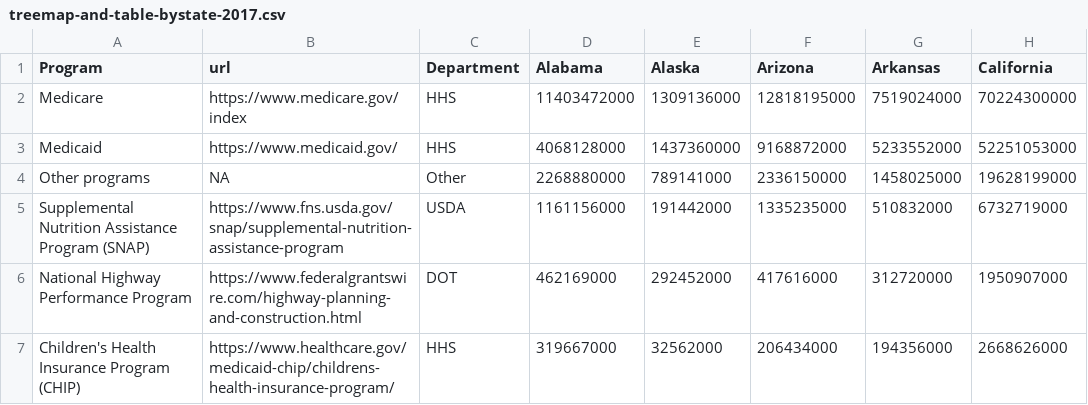
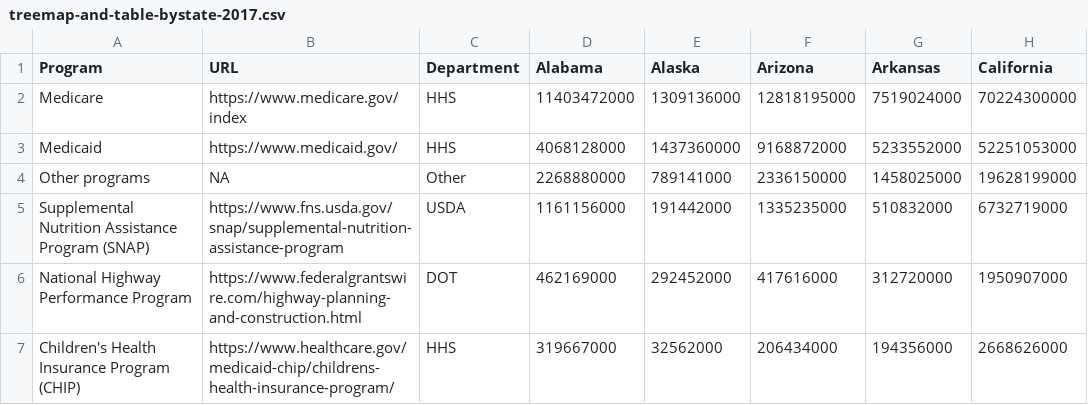
Before and after one commit to Journalists-Resource/counting-for-dollars, a CSV file: public/datasets/treemap-and-table-bystate-2017.csv, drawn as a sheet; only a part is shown; the diff names each change by its address in the sheet, - before the commit and + after, or states it on an @@ line.

```diff
--- a/public/datasets/treemap-and-table-bystate-2017.csv
+++ b/public/datasets/treemap-and-table-bystate-2017.csv
-B1: url
+B1: URL
```
Also changed, not shown: public/datasets/fy2016statefunding.csv, 4 other files.
